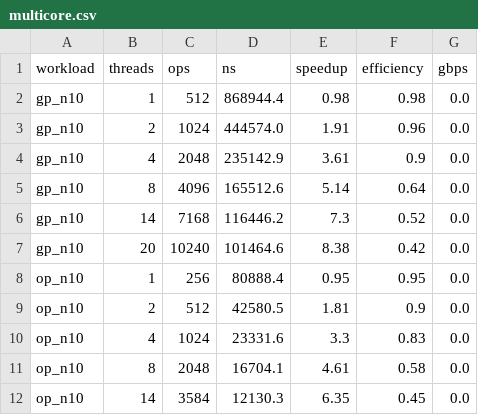
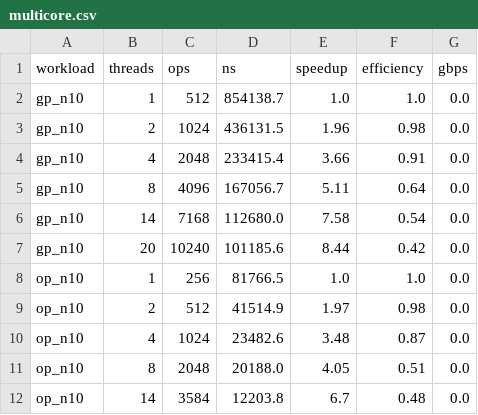
Before and after one commit to GBLMX/versor-java, a CSV file: report/data/multicore.csv, drawn as a sheet; only a part is shown; the diff covers the shown part only.

Commit message:
Normalize multicore speedups to measured 1-thread baselines

```diff
--- a/report/data/multicore.csv
+++ b/report/data/multicore.csv
@@ -1,12 +1,12 @@
 workload,threads,ops,ns,speedup,efficiency,gbps
-gp_n10,1,512,868944.4,0.98,0.98,0.0
-gp_n10,2,1024,444574.0,1.91,0.96,0.0
-gp_n10,4,2048,235142.9,3.61,0.9,0.0
-gp_n10,8,4096,165512.6,5.14,0.64,0.0
-gp_n10,14,7168,116446.2,7.3,0.52,0.0
-gp_n10,20,10240,101464.6,8.38,0.42,0.0
-op_n10,1,256,80888.4,0.95,0.95,0.0
-op_n10,2,512,42580.5,1.81,0.9,0.0
-op_n10,4,1024,23331.6,3.3,0.83,0.0
-op_n10,8,2048,16704.1,4.61,0.58,0.0
-op_n10,14,3584,12130.3,6.35,0.45,0.0
+gp_n10,1,512,854138.7,1.0,1.0,0.0
+gp_n10,2,1024,436131.5,1.96,0.98,0.0
+gp_n10,4,2048,233415.4,3.66,0.91,0.0
+gp_n10,8,4096,167056.7,5.11,0.64,0.0
+gp_n10,14,7168,112680.0,7.58,0.54,0.0
+gp_n10,20,10240,101185.6,8.44,0.42,0.0
+op_n10,1,256,81766.5,1.0,1.0,0.0
+op_n10,2,512,41514.9,1.97,0.98,0.0
+op_n10,4,1024,23482.6,3.48,0.87,0.0
+op_n10,8,2048,20188.0,4.05,0.51,0.0
+op_n10,14,3584,12203.8,6.7,0.48,0.0
```
Also changed, not shown: 41 edited cells elsewhere in this file, 17 other files.
